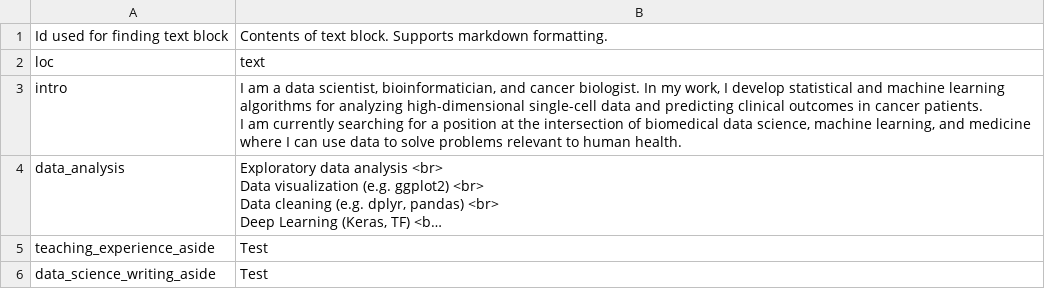
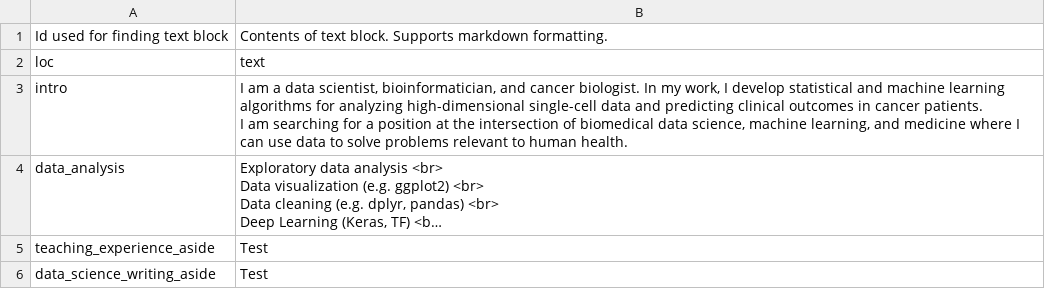
Before and after one commit to keyes-timothy/cv, a CSV file: data/text_blocks.csv, drawn as a sheet; long unchanged cells end in …; the diff names each change by its address in the sheet, - before the commit and + after, or states it on an @@ line.

```diff
--- a/data/text_blocks.csv
+++ b/data/text_blocks.csv
-B3: …I am currently searching for…
+B3: …I am searching for…
```
Also changed, not shown: data/entries.csv, data/language_skills.csv, 5 other files.
